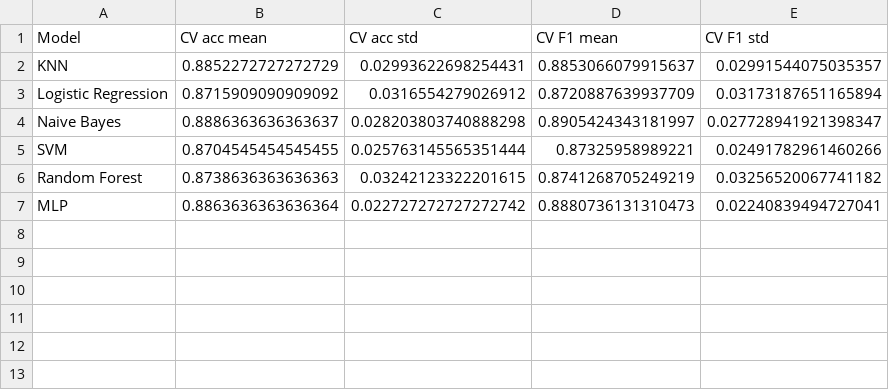
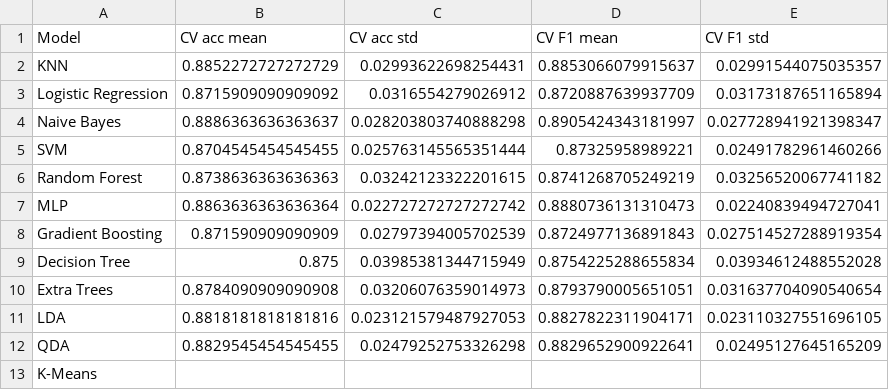
Before and after one commit to chandiracje/AIMAL_Project_Y2S1_G8.1_03, a CSV file: results/outputs/model_comparison_cv.csv, drawn as a sheet; the diff names each change by its address in the sheet, - before the commit and + after, or states it on an @@ line.

```diff
--- a/results/outputs/model_comparison_cv.csv
+++ b/results/outputs/model_comparison_cv.csv
+row 8: Gradient Boosting | 0.871590909090909 | 0.02797394005702539 | 0.8724977136891843 | 0.027514527288919354
+row 9: Decision Tree | 0.875 | 0.03985381344715949 | 0.8754225288655834 | 0.03934612488552028
+row 10: Extra Trees | 0.8784090909090908 | 0.03206076359014973 | 0.8793790005651051 | 0.031637704090540654
+row 11: LDA | 0.8818181818181816 | 0.023121579487927053 | 0.8827822311904171 | 0.023110327551696105
+row 12: QDA | 0.8829545454545455 | 0.02479252753326298 | 0.8829652900922641 | 0.02495127645165209
+row 13: K-Means
```
Also changed, not shown: results/outputs/model_comparison_results.csv, results/outputs/model_comparison_summary.csv, 7 other files.
